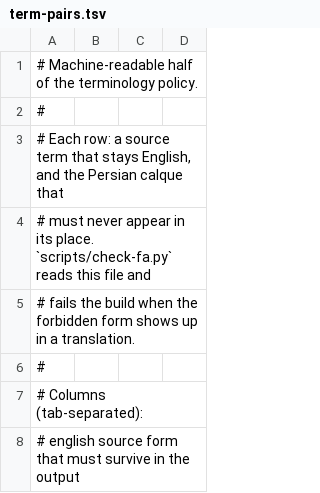
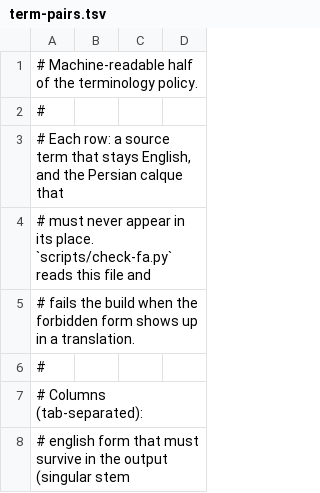
Before and after one commit to KiaroSama/scientific-fa-translation-skill, a TSV file: references/term-pairs.tsv, drawn as a sheet; only a part is shown; the diff covers the shown part only.

```diff
--- a/references/term-pairs.tsv
+++ b/references/term-pairs.tsv
@@ -7,2 +7,2 @@
 # Columns (tab-separated):
-#   english          source form that must survive in the output
+#   english          form that must survive in the output (singular stem
```
Also changed, not shown: 1 added row and 16 edited cells elsewhere in this file, 16 other files.
